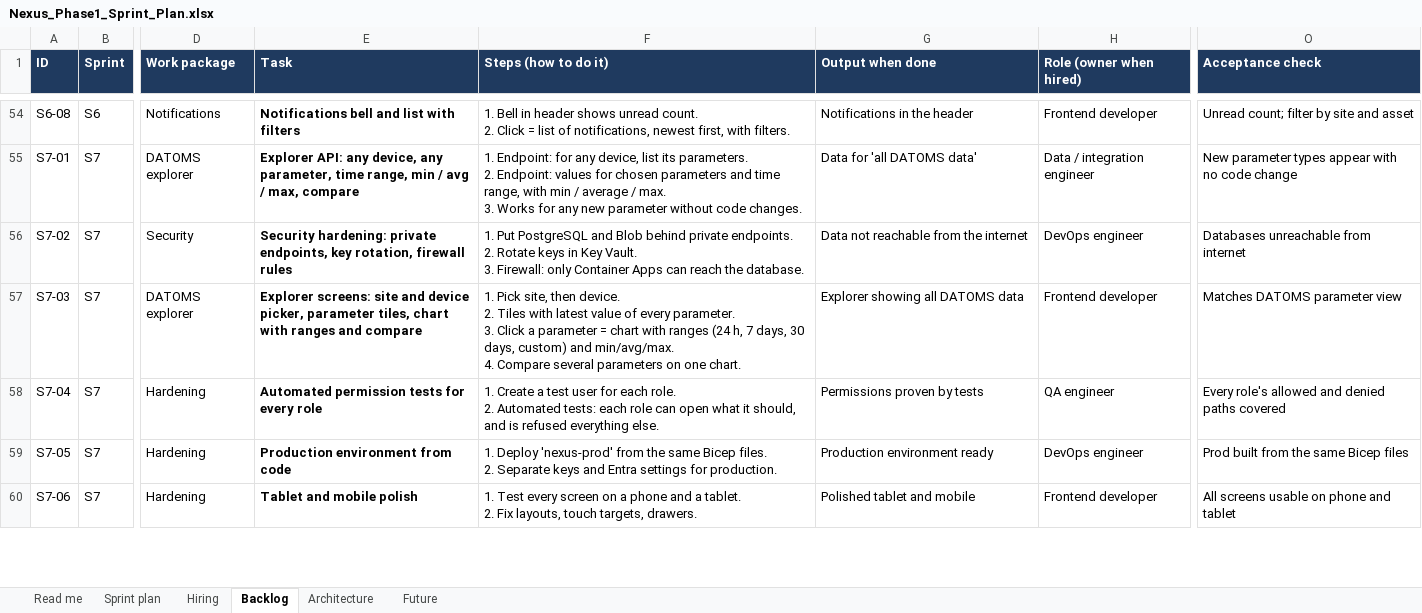
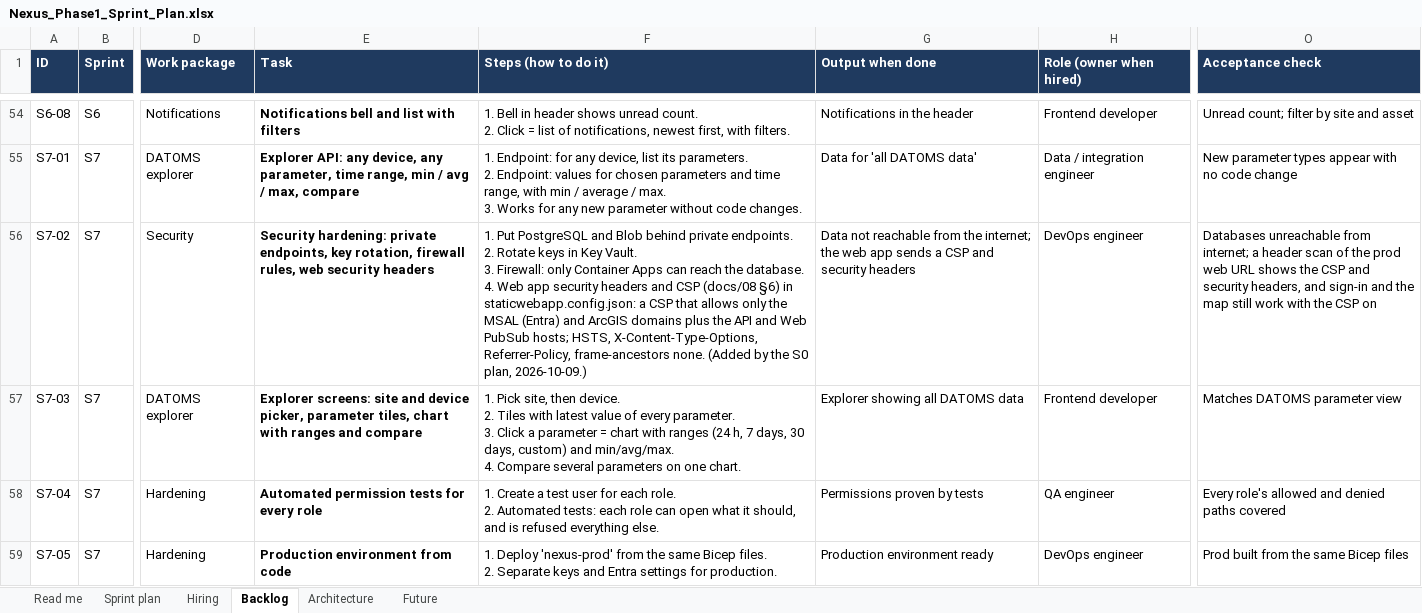
Before and after one commit to Ahmed84Abdulsattar/Nexus, an Excel workbook: docs/source/Nexus_Phase1_Sprint_Plan.xlsx, sheet Backlog, drawn as a sheet; only a part is shown, gaps mark what is left out; the shorter side is filled out with more unchanged rows; values as stored, in another font and other column widths than the file's, no borders; conditional formats not drawn; ↵ is a line break in a cell; the diff names each change by its address in the sheet, - before the commit and + after, or states it on an @@ line.

```diff
--- a/docs/source/Nexus_Phase1_Sprint_Plan.xlsx (sheet Backlog)
+++ b/docs/source/Nexus_Phase1_Sprint_Plan.xlsx (sheet Backlog)
-E56 (Task): …rotation, firewall rules
+E56 (Task): …rotation, firewall rules, web security headers
-F56 (Steps (how to do it)): …the database.
+F56 (Steps (how to do it)): …the database. ↵ 4. Web app security headers and CSP (docs/08 §6) in staticwebapp.config.json: a CSP that allows only the MSAL (Entra) and ArcGIS domains plus the API and Web PubSub hosts; HSTS, X-Content-Type-Options, Referrer-Policy, frame-ancestors none. (Added by the S0 plan, 2026-10-09.)
-G56 (Output when done): …from the internet
+G56 (Output when done): …from the internet; the web app sends a CSP and security headers
-O56 (Acceptance check): …unreachable from internet
+O56 (Acceptance check): …unreachable from internet; a header scan of the prod web URL shows the CSP and security headers, and sign-in and the map still work with the CSP on
```
Also changed, not shown: 1 other file.
